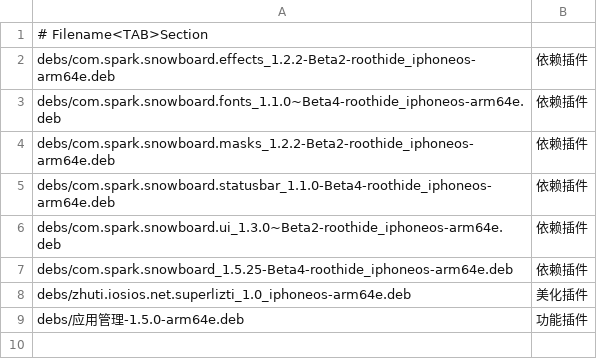
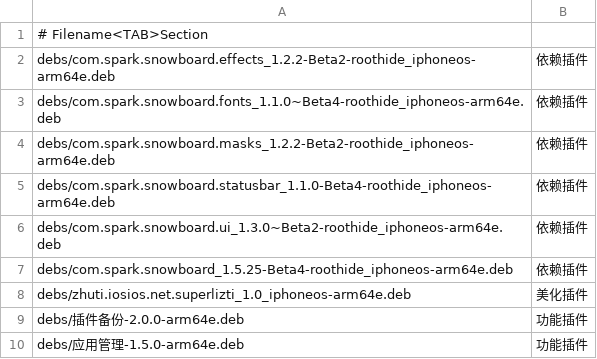
Before and after one commit to 154328106/repo, a TSV file: config/sections.tsv, drawn as a sheet.

Commit message:
Add 插件备份-2.0.0-arm64e

```diff
--- a/config/sections.tsv
+++ b/config/sections.tsv
@@ -8,2 +8,3 @@ debs/com.spark.snowboard_1.5.25-Beta4-roothide_iphoneos-arm64e.deb	依赖插件
 debs/zhuti.iosios.net.superlizti_1.0_iphoneos-arm64e.deb	美化插件
+debs/插件备份-2.0.0-arm64e.deb	功能插件
 debs/应用管理-1.5.0-arm64e.deb	功能插件
```
Also changed, not shown: 1 other file.
